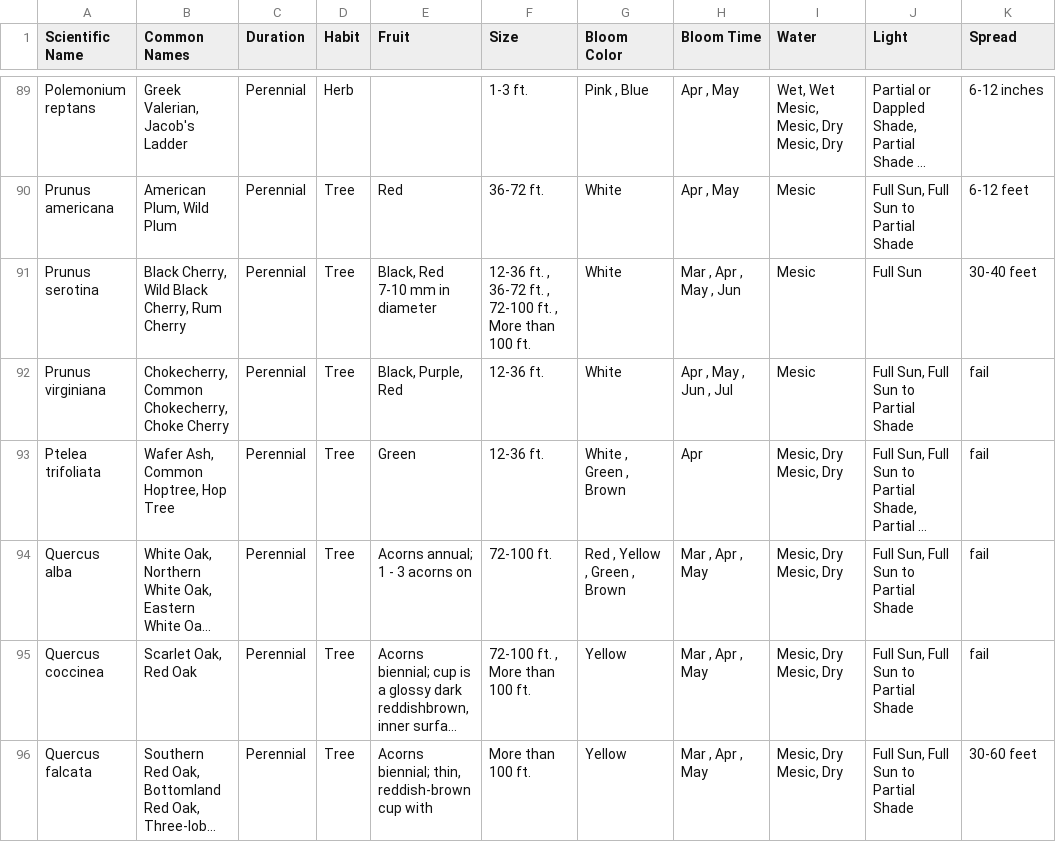
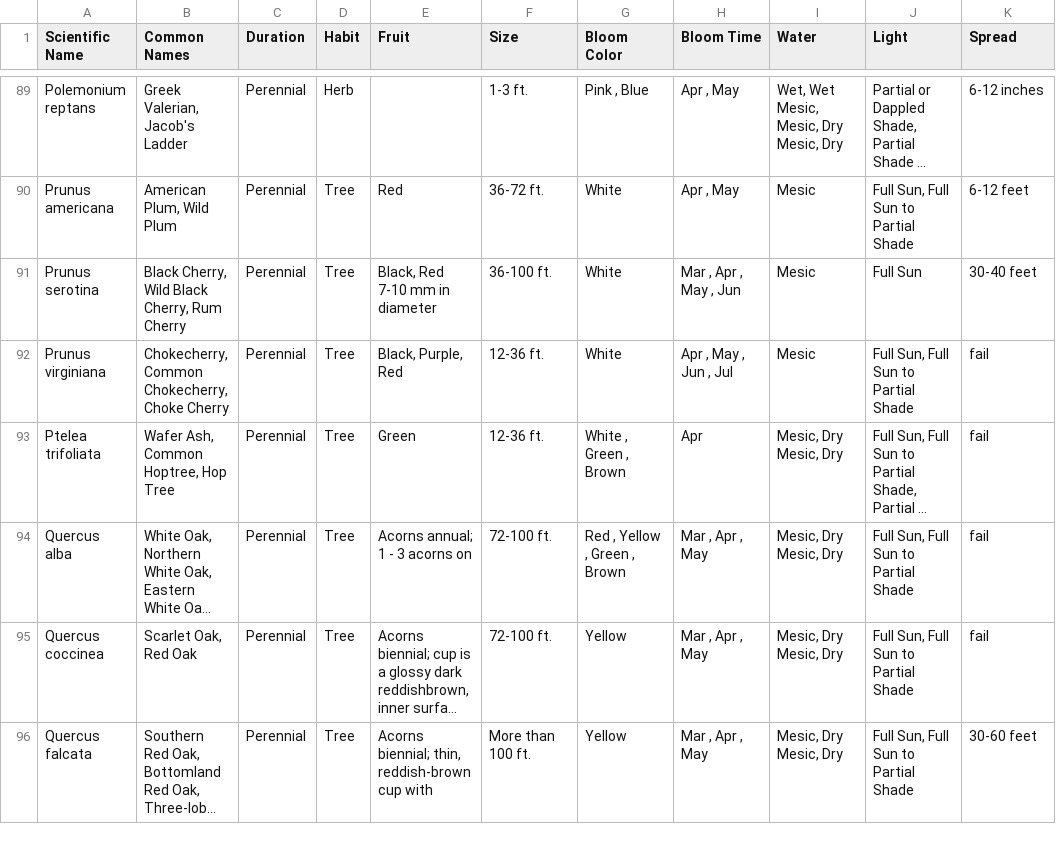
Before and after one commit to PagaroDog/GardenPlannerProject, a CSV file: plantInfo.csv, drawn as a sheet; only a part is shown, gaps mark what is left out; long unchanged cells end in …; the diff covers the shown part only; the diff names each change by its address in the sheet, - before the commit and + after, or states it on an @@ line.

```diff
--- a/plantInfo.csv
+++ b/plantInfo.csv
-F91 (Size): 12-36 ft. , 36-72 ft. , 72-100 ft. , More than 100 ft.
+F91 (Size): 36-100 ft.
-F95 (Size): 72-100 ft. , More than 100 ft.
+F95 (Size): 72-100 ft.
```
Also changed, not shown: 11 edited cells elsewhere in this file, 5 other files.
